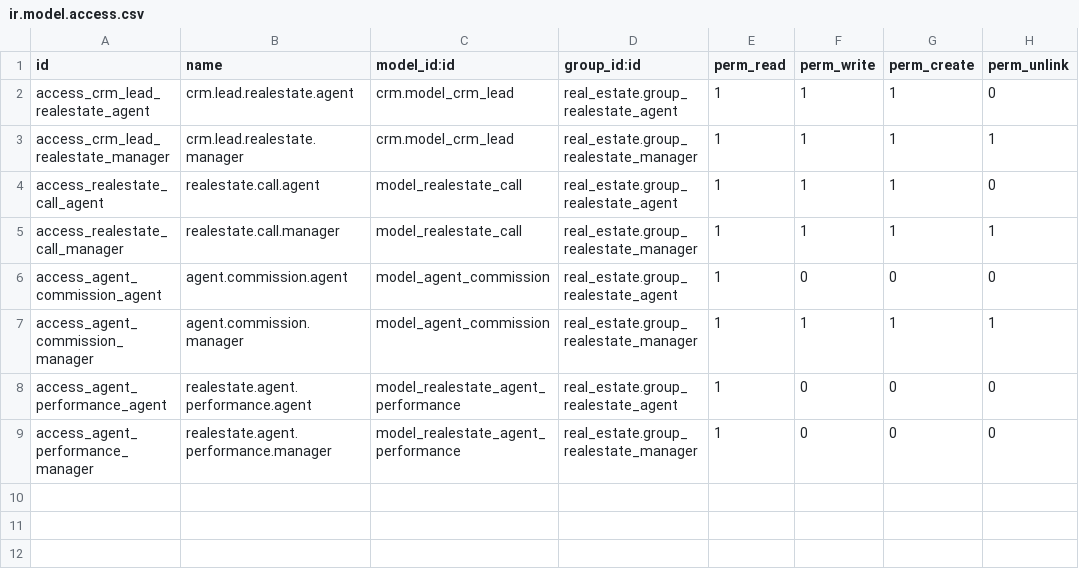
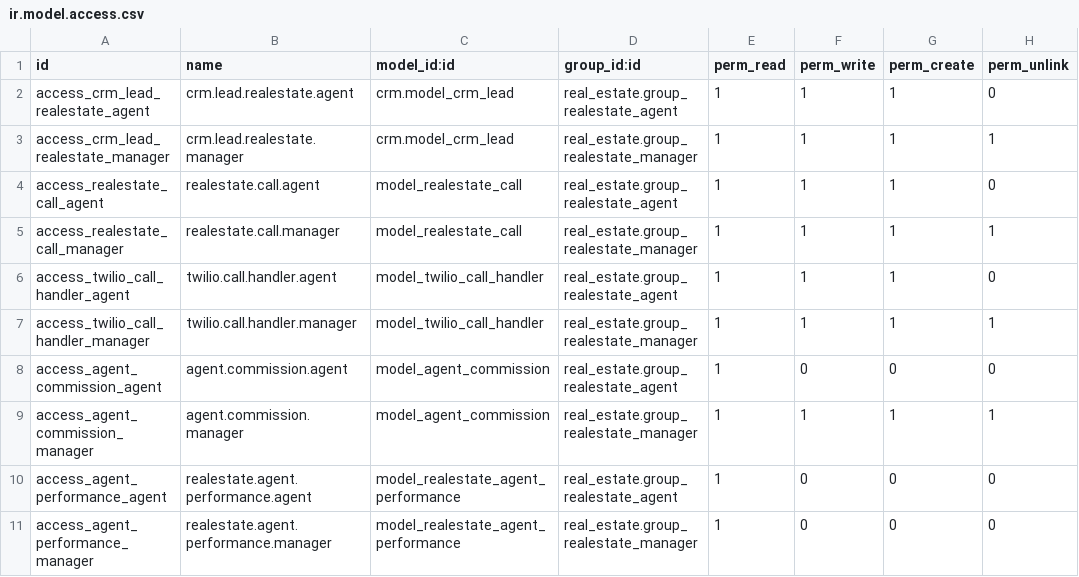
Before and after one commit to mureed-sultan/real_estate, a CSV file: security/ir.model.access.csv, drawn as a sheet; the diff names each change by its address in the sheet, - before the commit and + after, or states it on an @@ line.

```diff
--- a/security/ir.model.access.csv
+++ b/security/ir.model.access.csv
+row 6: access_twilio_call_handler_agent | twilio.call.handler.agent | model_twilio_call_handler | real_estate.group_realestate_agent | 1 | 1 | 1 | 0
+row 7: access_twilio_call_handler_manager | twilio.call.handler.manager | model_twilio_call_handler | real_estate.group_realestate_manager | 1 | 1 | 1 | 1
```
Also changed, not shown: 14 other files.
